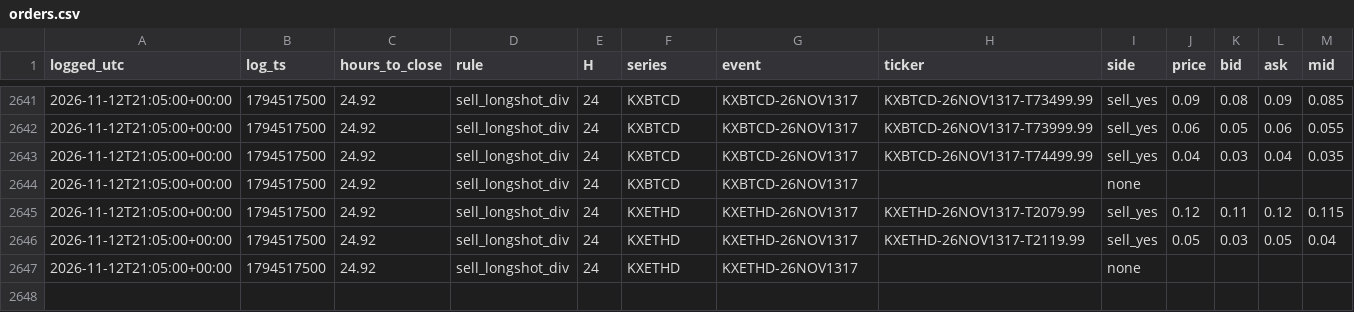
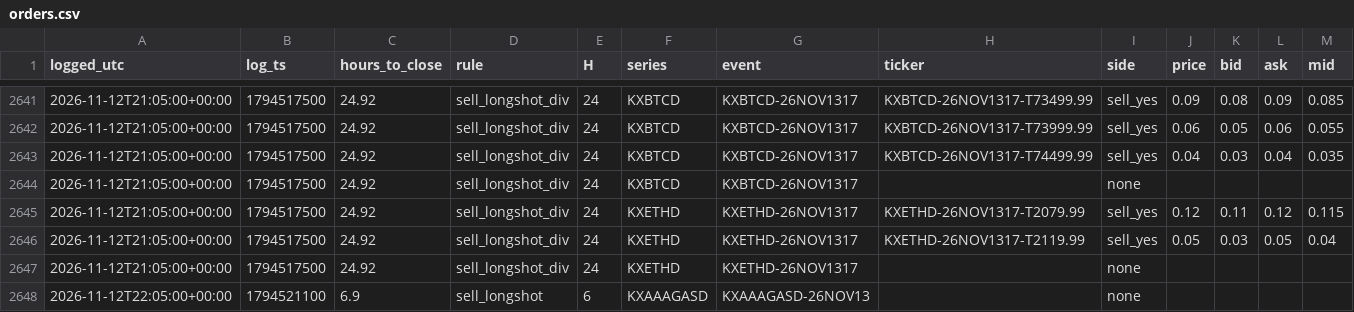
Before and after one commit to andyxing00888/personal-site, a CSV file: paper/data/orders.csv, drawn as a sheet; only a part is shown, gaps mark what is left out; the diff names each change by its address in the sheet, - before the commit and + after, or states it on an @@ line.

```diff
--- a/paper/data/orders.csv
+++ b/paper/data/orders.csv
+row 2648: 2026-11-12T22:05:00+00:00 | 1794521100 | 6.9 | sell_longshot | 6 | KXAAAGASD | KXAAAGASD-26NOV13 |  | none
```
Also changed, not shown: paper/data/consistency.csv, 1 other file.
